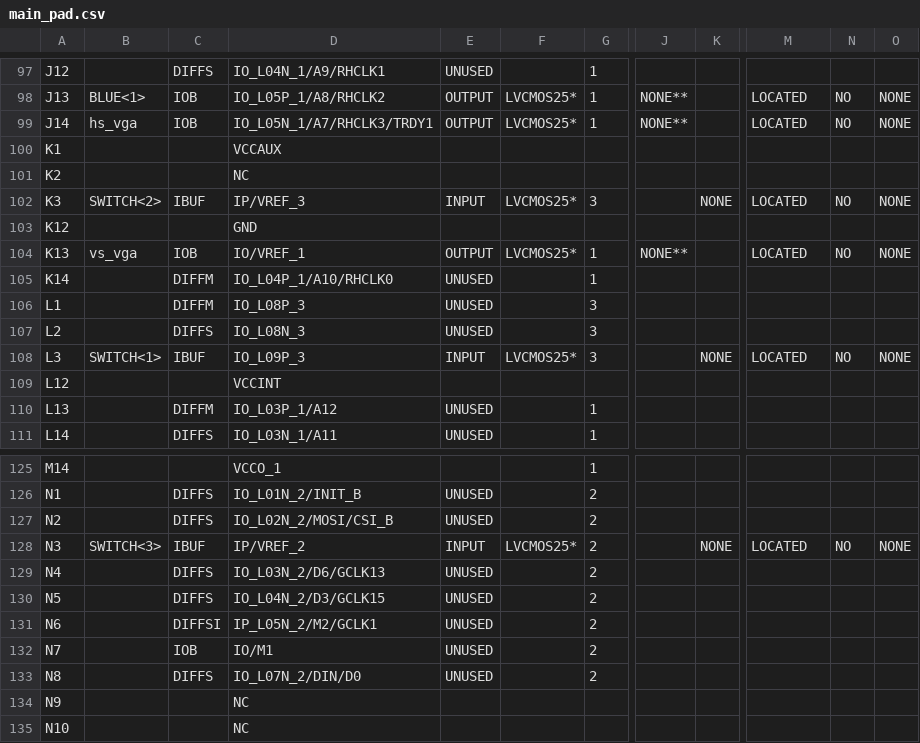
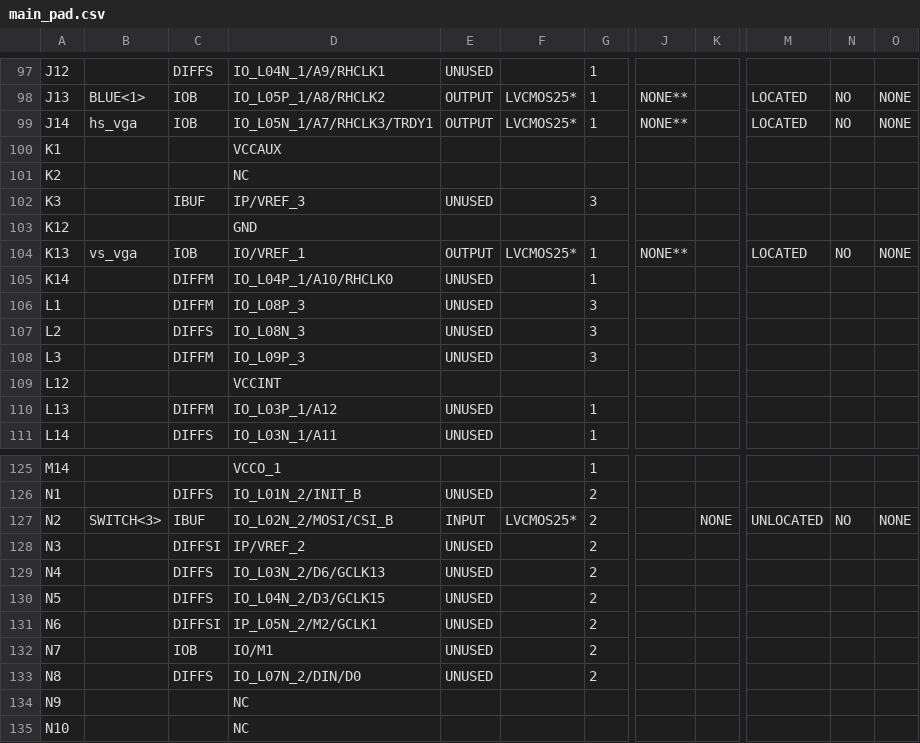
Before and after one commit to ammelto/FPGAdventure, a CSV file: Adventure/main_pad.csv, drawn as a sheet; only a part is shown, gaps mark what is left out; the diff covers the shown part only; the diff names each change by its address in the sheet, - before the commit and + after, or states it on an @@ line.

```diff
--- a/Adventure/main_pad.csv
+++ b/Adventure/main_pad.csv
-B102: SWITCH<2>
+B102: (empty)
-E102: INPUT
+E102: UNUSED
-F102: LVCMOS25*
+F102: (empty)
-K102: NONE
+K102: (empty)
-M102: LOCATED
+M102: (empty)
-N102: NO
+N102: (empty)
-O102: NONE
+O102: (empty)
-B108: SWITCH<1>
+B108: (empty)
-C108: IBUF
+C108: DIFFM
-E108: INPUT
+E108: UNUSED
-F108: LVCMOS25*
+F108: (empty)
-K108: NONE
+K108: (empty)
-M108: LOCATED
+M108: (empty)
-N108: NO
+N108: (empty)
-O108: NONE
+O108: (empty)
-B127: (empty)
+B127: SWITCH<3>
-C127: DIFFS
+C127: IBUF
-E127: UNUSED
+E127: INPUT
-F127: (empty)
+F127: LVCMOS25*
-K127: (empty)
+K127: NONE
-M127: (empty)
+M127: UNLOCATED
-N127: (empty)
+N127: NO
-O127: (empty)
+O127: NONE
-B128: SWITCH<3>
+B128: (empty)
-C128: IBUF
+C128: DIFFSI
-E128: INPUT
+E128: UNUSED
-F128: LVCMOS25*
+F128: (empty)
-K128: NONE
+K128: (empty)
-M128: LOCATED
+M128: (empty)
-N128: NO
+N128: (empty)
-O128: NONE
+O128: (empty)
```
Also changed, not shown: 3 edited cells elsewhere in this file, 53 other files.
